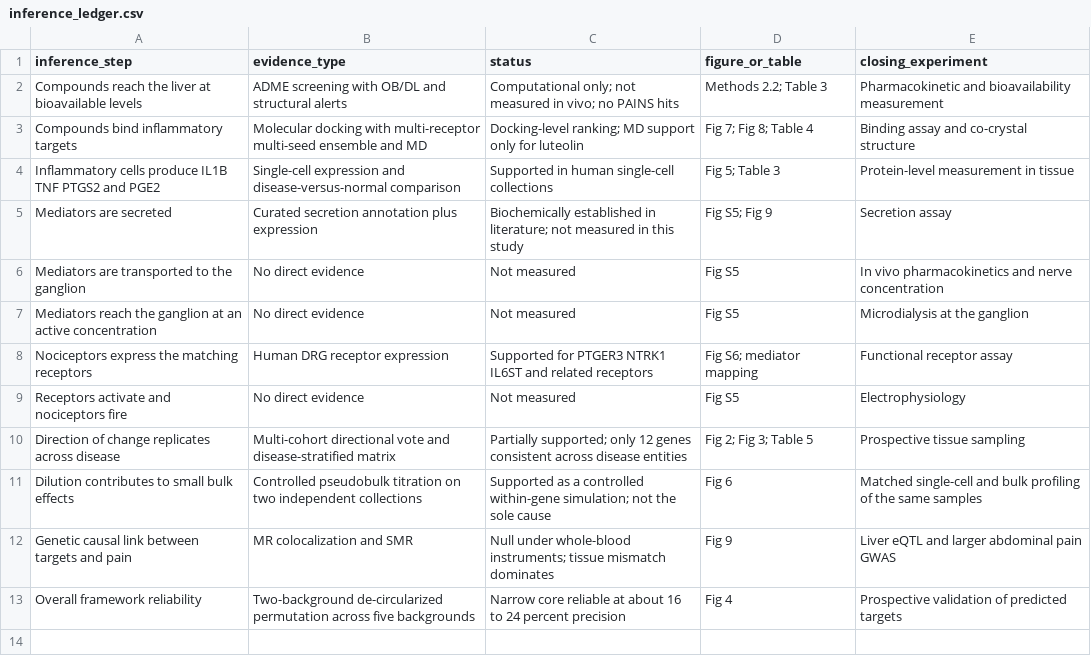
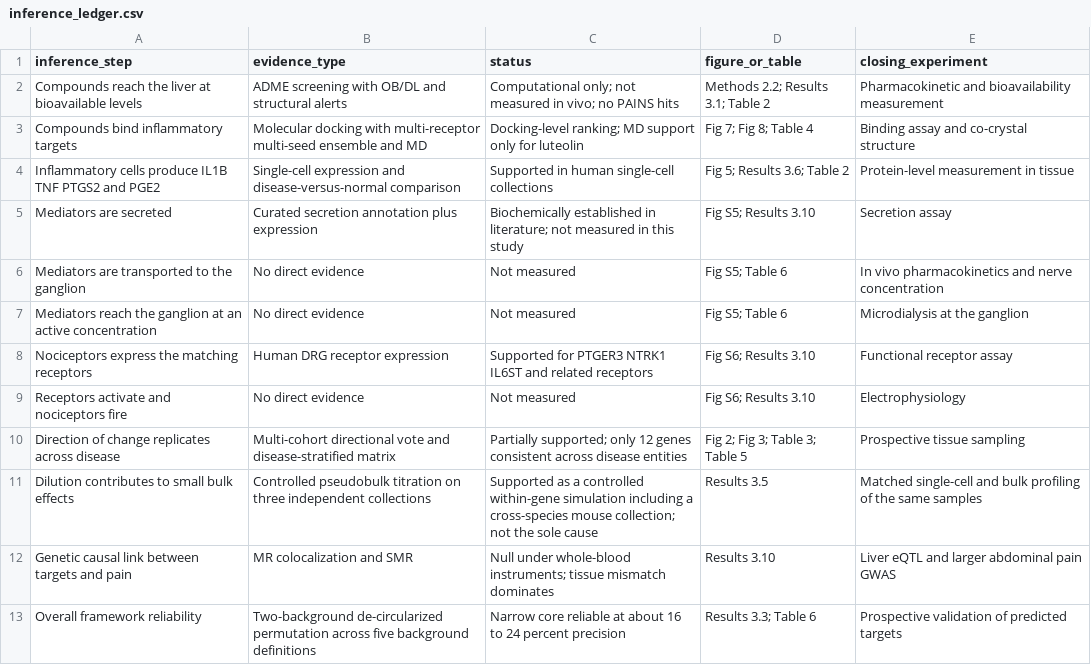
Before and after one commit to lunsx/chaihu-nociceptive-mapping, a CSV file: data/processed_small/inference_ledger.csv, drawn as a sheet.

Commit message:
Fourth-round revision: suspension sensitivity, healthy mapping, large-file registry, config-based scripts

```diff
--- a/data/processed_small/inference_ledger.csv
+++ b/data/processed_small/inference_ledger.csv
@@ -1,13 +1,13 @@
 inference_step,evidence_type,status,figure_or_table,closing_experiment
-Compounds reach the liver at bioavailable levels,ADME screening with OB/DL and structural alerts,Computational only; not measured in vivo; no PAINS hits,Methods 2.2; Table 3,Pharmacokinetic and bioavailability measurement
+Compounds reach the liver at bioavailable levels,ADME screening with OB/DL and structural alerts,Computational only; not measured in vivo; no PAINS hits,Methods 2.2; Results 3.1; Table 2,Pharmacokinetic and bioavailability measurement
 Compounds bind inflammatory targets,Molecular docking with multi-receptor multi-seed ensemble and MD,Docking-level ranking; MD support only for luteolin,Fig 7; Fig 8; Table 4,Binding assay and co-crystal structure
-Inflammatory cells produce IL1B TNF PTGS2 and PGE2,Single-cell expression and disease-versus-normal comparison,Supported in human single-cell collections,Fig 5; Table 3,Protein-level measurement in tissue
-Mediators are secreted,Curated secretion annotation plus expression,Biochemically established in literature; not measured in this study,Fig S5; Fig 9,Secretion assay
-Mediators are transported to the ganglion,No direct evidence,Not measured,Fig S5,In vivo pharmacokinetics and nerve concentration
-Mediators reach the ganglion at an active concentration,No direct evidence,Not measured,Fig S5,Microdialysis at the ganglion
-Nociceptors express the matching receptors,Human DRG receptor expression,Supported for PTGER3 NTRK1 IL6ST and related receptors,Fig S6; mediator mapping,Functional receptor assay
-Receptors activate and nociceptors fire,No direct evidence,Not measured,Fig S5,Electrophysiology
-Direction of change replicates across disease,Multi-cohort directional vote and disease-stratified matrix,Partially supported; only 12 genes consistent across disease entities,Fig 2; Fig 3; Table 5,Prospective tissue sampling
-Dilution contributes to small bulk effects,Controlled pseudobulk titration on two independent collections,Supported as a controlled within-gene simulation; not the sole cause,Fig 6,Matched single-cell and bulk profiling of the same samples
-Genetic causal link between targets and pain,MR colocalization and SMR,Null under whole-blood instruments; tissue mismatch dominates,Fig 9,Liver eQTL and larger abdominal pain GWAS
-Overall framework reliability,Two-background de-circularized permutation across five backgrounds,Narrow core reliable at about 16 to 24 percent precision,Fig 4,Prospective validation of predicted targets
+Inflammatory cells produce IL1B TNF PTGS2 and PGE2,Single-cell expression and disease-versus-normal comparison,Supported in human single-cell collections,Fig 5; Results 3.6; Table 2,Protein-level measurement in tissue
+Mediators are secreted,Curated secretion annotation plus expression,Biochemically established in literature; not measured in this study,Fig S5; Results 3.10,Secretion assay
+Mediators are transported to the ganglion,No direct evidence,Not measured,Fig S5; Table 6,In vivo pharmacokinetics and nerve concentration
+Mediators reach the ganglion at an active concentration,No direct evidence,Not measured,Fig S5; Table 6,Microdialysis at the ganglion
+Nociceptors express the matching receptors,Human DRG receptor expression,Supported for PTGER3 NTRK1 IL6ST and related receptors,Fig S6; Results 3.10,Functional receptor assay
+Receptors activate and nociceptors fire,No direct evidence,Not measured,Fig S6; Results 3.10,Electrophysiology
+Direction of change replicates across disease,Multi-cohort directional vote and disease-stratified matrix,Partially supported; only 12 genes consistent across disease entities,Fig 2; Fig 3; Table 3; Table 5,Prospective tissue sampling
+Dilution contributes to small bulk effects,Controlled pseudobulk titration on three independent collections,Supported as a controlled within-gene simulation including a cross-species mouse collection; not the sole cause,Results 3.5,Matched single-cell and bulk profiling of the same samples
+Genetic causal link between targets and pain,MR colocalization and SMR,Null under whole-blood instruments; tissue mismatch dominates,Results 3.10,Liver eQTL and larger abdominal pain GWAS
+Overall framework reliability,Two-background de-circularized permutation across five background definitions,Narrow core reliable at about 16 to 24 percent precision,Results 3.3; Table 6,Prospective validation of predicted targets
```
Also changed, not shown: data/processed_small/external_healthy_reference_comparison.csv, data/processed_small/mouse_pseudobulk_titration.csv, 19 other files.
